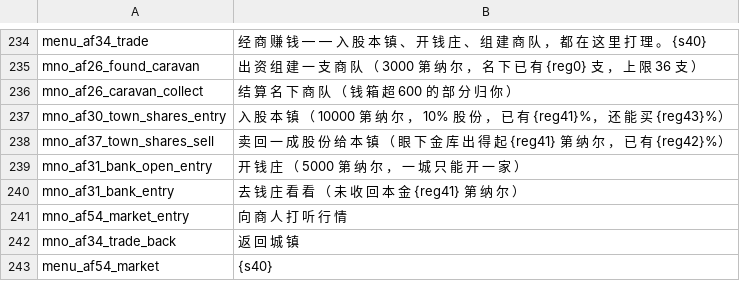
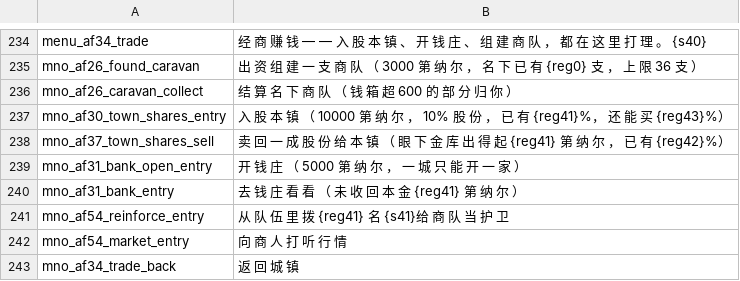
Before and after one commit to Augdgasjkh354-lang/ok, a CSV file: localization/cn_s/game_menus.csv, drawn as a sheet; only a part is shown, gaps mark what is left out; the shorter side is filled out with more unchanged rows; the diff names each change by its address in the sheet, - before the commit and + after, or states it on an @@ line.

```diff
--- a/localization/cn_s/game_menus.csv
+++ b/localization/cn_s/game_menus.csv
+row 241: mno_af54_reinforce_entry | 从 队 伍 里 拨 {reg41} 名 {s41}给 商 队 当 护 卫
```
Also changed, not shown: localization/cn_s/quick_strings.csv, localization/cns/game_menus.csv, 18 other files.
